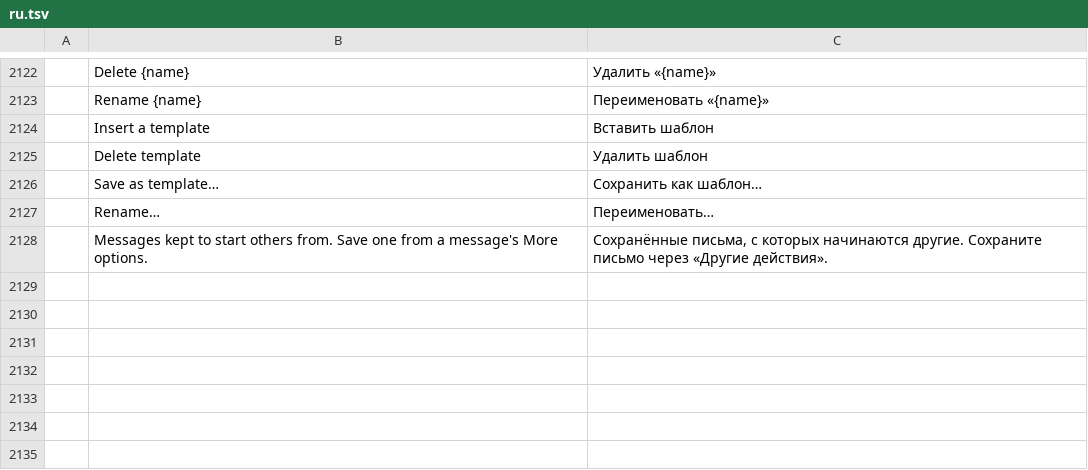
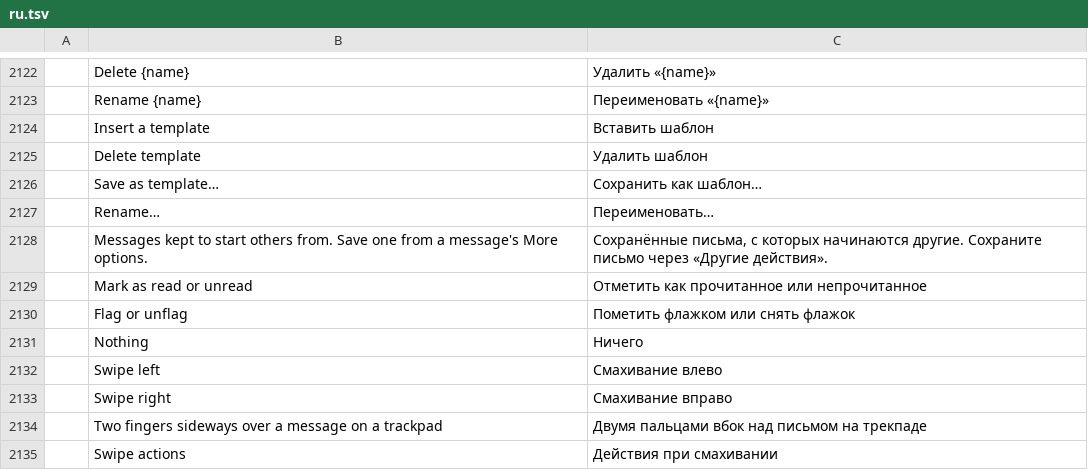
Before and after one commit to dmoghnie/mailcraft, a TSV file: crates/ui-egui/src/i18n/ru.tsv, drawn as a sheet; only a part is shown, gaps mark what is left out; the diff names each change by its address in the sheet, - before the commit and + after, or states it on an @@ line.

Commit message:
feat: swipe a message-list row on a trackpad
Two fingers sideways over a row slide it over the colour, icon and name
of what the swipe does; let go past 96 points, that runs on the message
(list.rowAction, which can now archive), short of it the row slides
back. Toward the start of a line (left, in a language written left to
right) archives and toward its end marks read or unread, each set in
File › Options › Mail (view.swipe): Archive, Delete, Mark as read or
unread, Flag or unflag, or Nothing. A scroll that starts up or down, a
mouse's wheel and the momentum after the fingers lift never swipe; with
motion off the row doesn't slide and the action runs at the distance.
The plain-text test's window is taller: the Options page grew.

```diff
--- a/crates/ui-egui/src/i18n/ru.tsv
+++ b/crates/ui-egui/src/i18n/ru.tsv
+row 2129:  | Mark as read or unread | Отметить как прочитанное или непрочитанное
+row 2130:  | Flag or unflag | Пометить флажком или снять флажок
+row 2131:  | Nothing | Ничего
+row 2132:  | Swipe left | Смахивание влево
+row 2133:  | Swipe right | Смахивание вправо
+row 2134:  | Two fingers sideways over a message on a trackpad | Двумя пальцами вбок над письмом на трекпаде
+row 2135:  | Swipe actions | Действия при смахивании
```
Also changed, not shown: crates/ui-egui/src/i18n/ar.tsv, crates/ui-egui/src/i18n/he.tsv, 27 other files.
